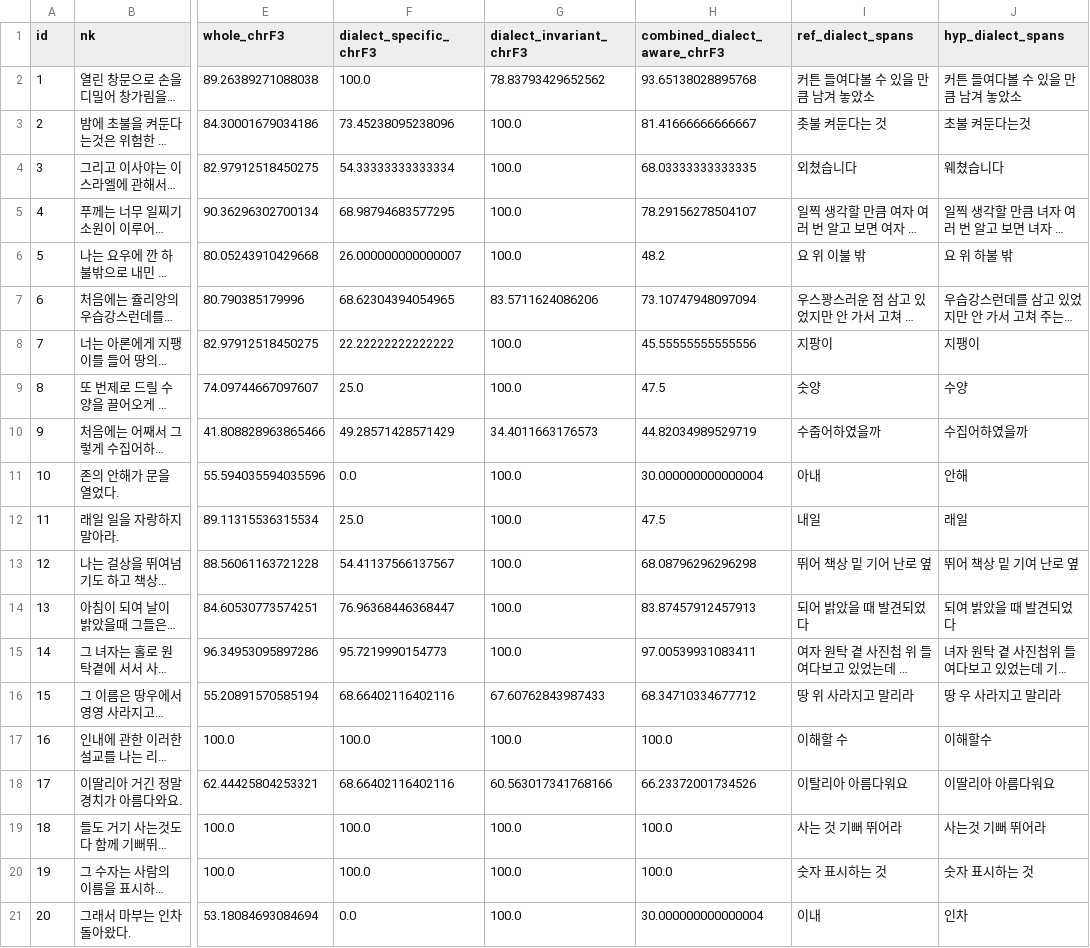
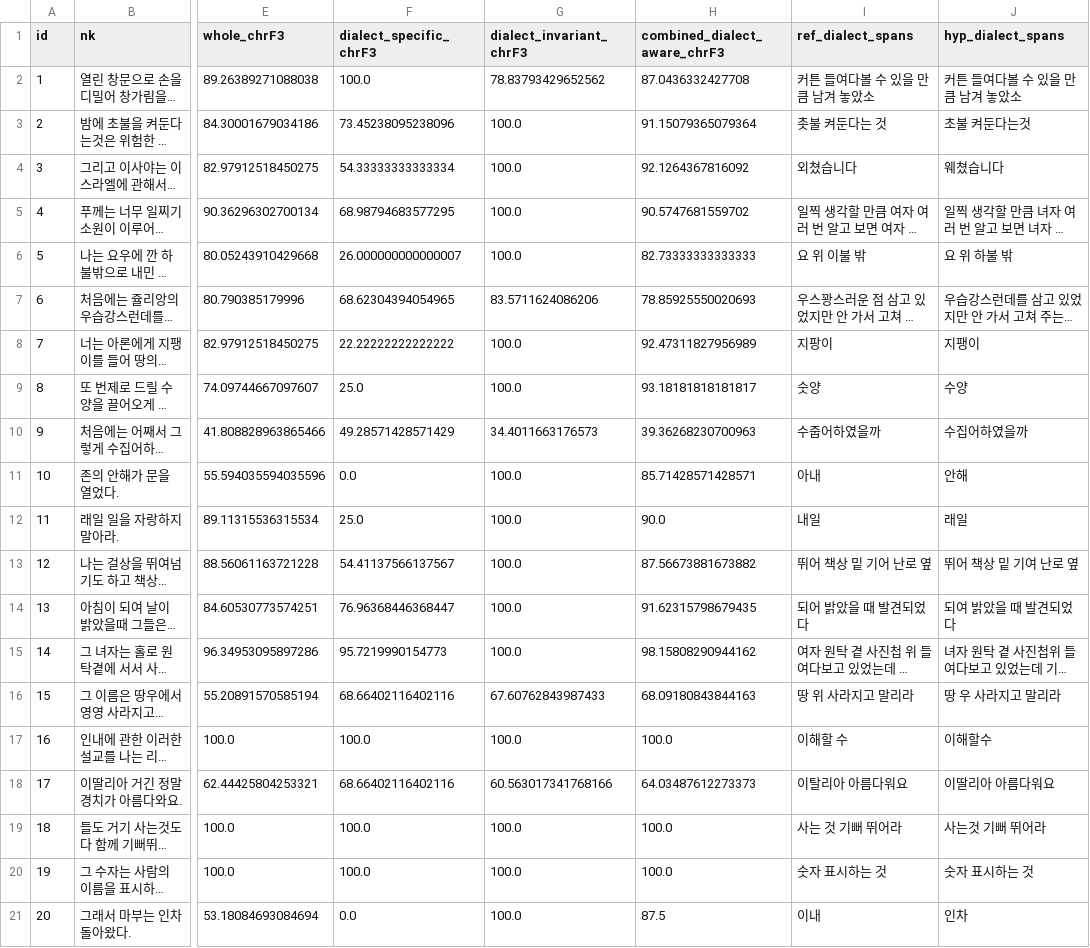
Before and after one commit to hannahchun/nk-sk-nmt-dialect-evaluation, a TSV file: data/output/dialect_aware_chrf_results_solution1.tsv, drawn as a sheet; only a part is shown, gaps mark what is left out; long unchanged cells end in …; the diff names each change by its address in the sheet, - before the commit and + after, or states it on an @@ line.

Commit message:
update solution1 output data: reference-based weights for combined_dialect_aware_chrF3

```diff
--- a/data/output/dialect_aware_chrf_results_solution1.tsv
+++ b/data/output/dialect_aware_chrf_results_solution1.tsv
-H2 (combined_dialect_aware_chrF3): 93.65138028895768
+H2 (combined_dialect_aware_chrF3): 87.0436332427708
-H3 (combined_dialect_aware_chrF3): 81.41666666666667
+H3 (combined_dialect_aware_chrF3): 91.15079365079364
-H4 (combined_dialect_aware_chrF3): 68.03333333333335
+H4 (combined_dialect_aware_chrF3): 92.1264367816092
-H5 (combined_dialect_aware_chrF3): 78.29156278504107
+H5 (combined_dialect_aware_chrF3): 90.5747681559702
-H6 (combined_dialect_aware_chrF3): 48.2
+H6 (combined_dialect_aware_chrF3): 82.73333333333333
-H7 (combined_dialect_aware_chrF3): 73.10747948097094
+H7 (combined_dialect_aware_chrF3): 78.85925550020693
-H8 (combined_dialect_aware_chrF3): 45.55555555555556
+H8 (combined_dialect_aware_chrF3): 92.47311827956989
-H9 (combined_dialect_aware_chrF3): 47.5
+H9 (combined_dialect_aware_chrF3): 93.18181818181817
-H10 (combined_dialect_aware_chrF3): 44.82034989529719
+H10 (combined_dialect_aware_chrF3): 39.36268230700963
-H11 (combined_dialect_aware_chrF3): 30.000000000000004
+H11 (combined_dialect_aware_chrF3): 85.71428571428571
-H12 (combined_dialect_aware_chrF3): 47.5
+H12 (combined_dialect_aware_chrF3): 90.0
-H13 (combined_dialect_aware_chrF3): 68.08796296296298
+H13 (combined_dialect_aware_chrF3): 87.56673881673882
-H14 (combined_dialect_aware_chrF3): 83.87457912457913
+H14 (combined_dialect_aware_chrF3): 91.62315798679435
-H15 (combined_dialect_aware_chrF3): 97.00539931083411
+H15 (combined_dialect_aware_chrF3): 98.15808290944162
-H16 (combined_dialect_aware_chrF3): 68.34710334677712
+H16 (combined_dialect_aware_chrF3): 68.09180843844163
-H18 (combined_dialect_aware_chrF3): 66.23372001734526
+H18 (combined_dialect_aware_chrF3): 64.03487612273373
-H21 (combined_dialect_aware_chrF3): 30.000000000000004
+H21 (combined_dialect_aware_chrF3): 87.5
```
